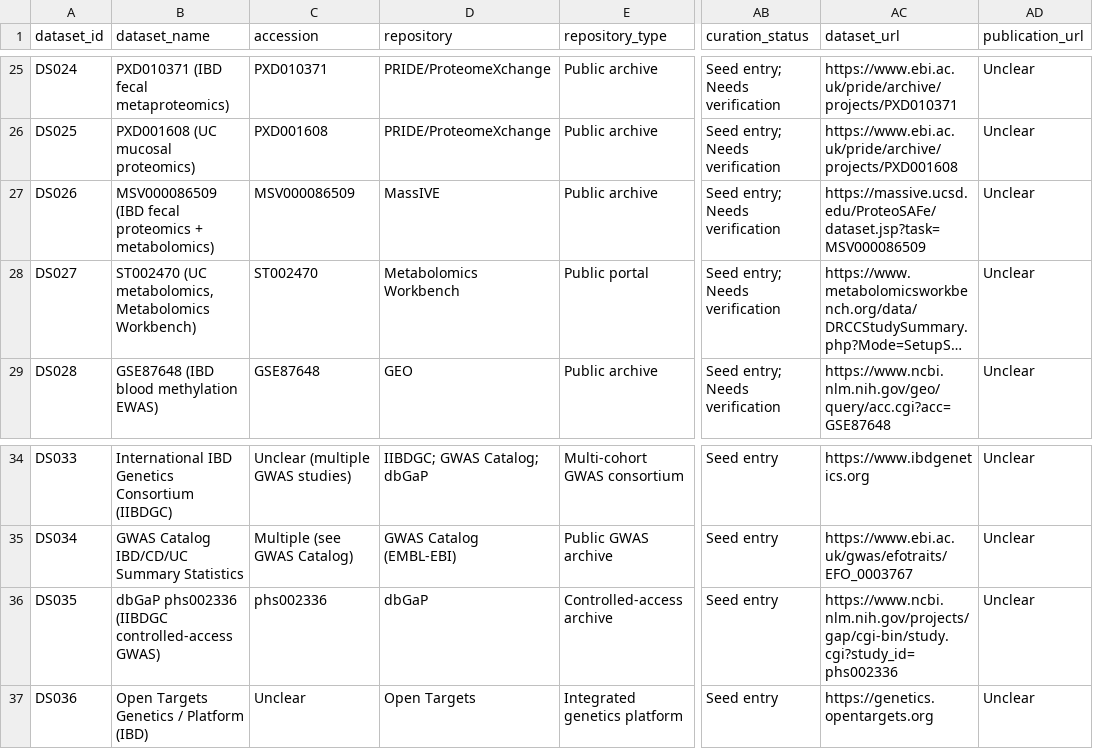
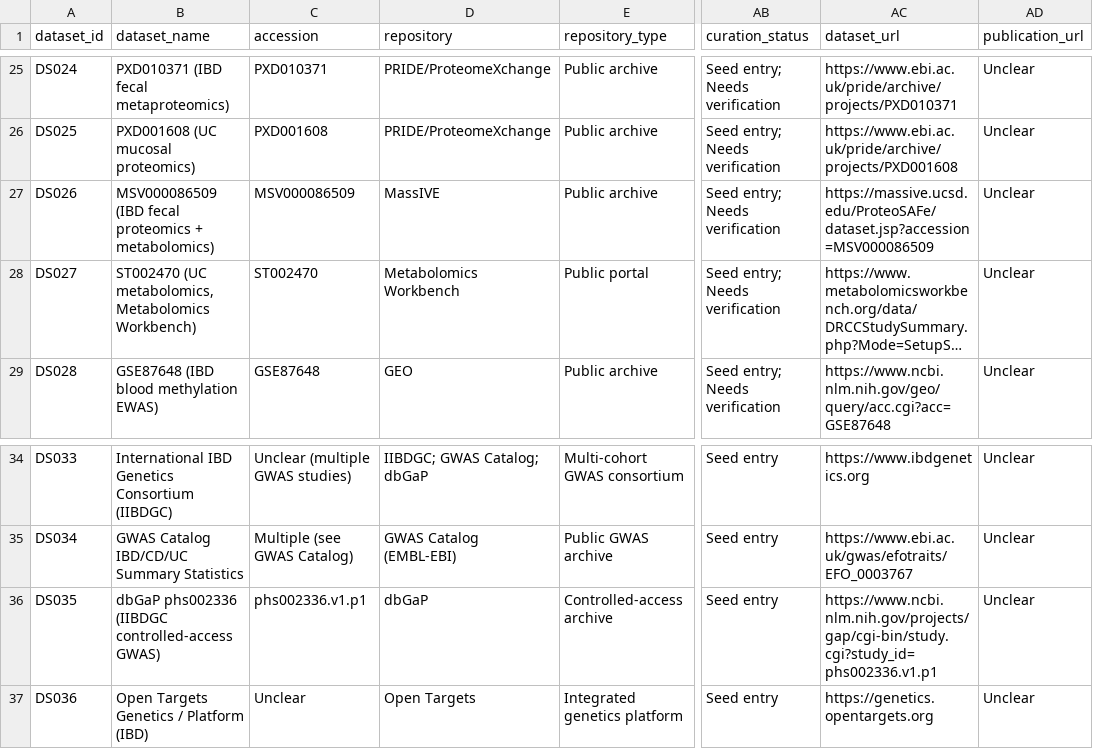
Before and after one commit to DahhamAlsoud/ibd-omics-explorer, a CSV file: data/ibd_omics_datasets.csv, drawn as a sheet; only a part is shown, gaps mark what is left out; long unchanged cells end in …; the diff names each change by its address in the sheet, - before the commit and + after, or states it on an @@ line.

Commit message:
Improve website usability and curation clarity

```diff
--- a/data/ibd_omics_datasets.csv
+++ b/data/ibd_omics_datasets.csv
-AC27 (dataset_url): https://massive.ucsd.edu/ProteoSAFe/dataset.jsp?task=MSV000086509
+AC27 (dataset_url): https://massive.ucsd.edu/ProteoSAFe/dataset.jsp?accession=MSV000086509
-C36 (accession): phs002336
+C36 (accession): phs002336.v1.p1
-AC36 (dataset_url): https://www.ncbi.nlm.nih.gov/projects/gap/cgi-bin/study.cgi?study_id=phs002336
+AC36 (dataset_url): https://www.ncbi.nlm.nih.gov/projects/gap/cgi-bin/study.cgi?study_id=phs002336.v1.p1
```
Also changed, not shown: docs/data/ibd_omics_datasets.csv, 23 other files.
